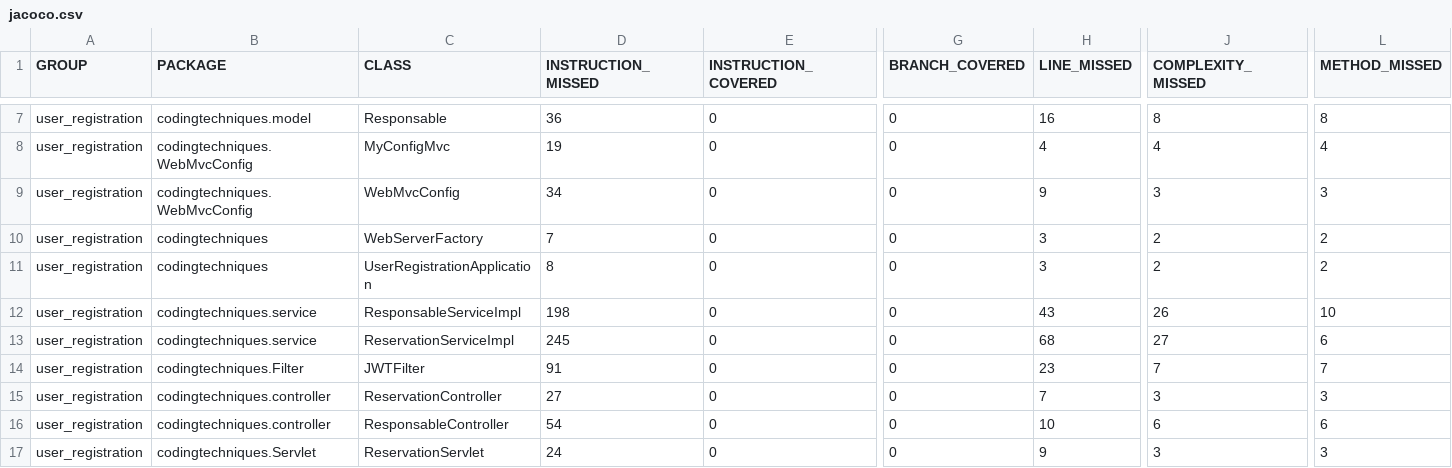
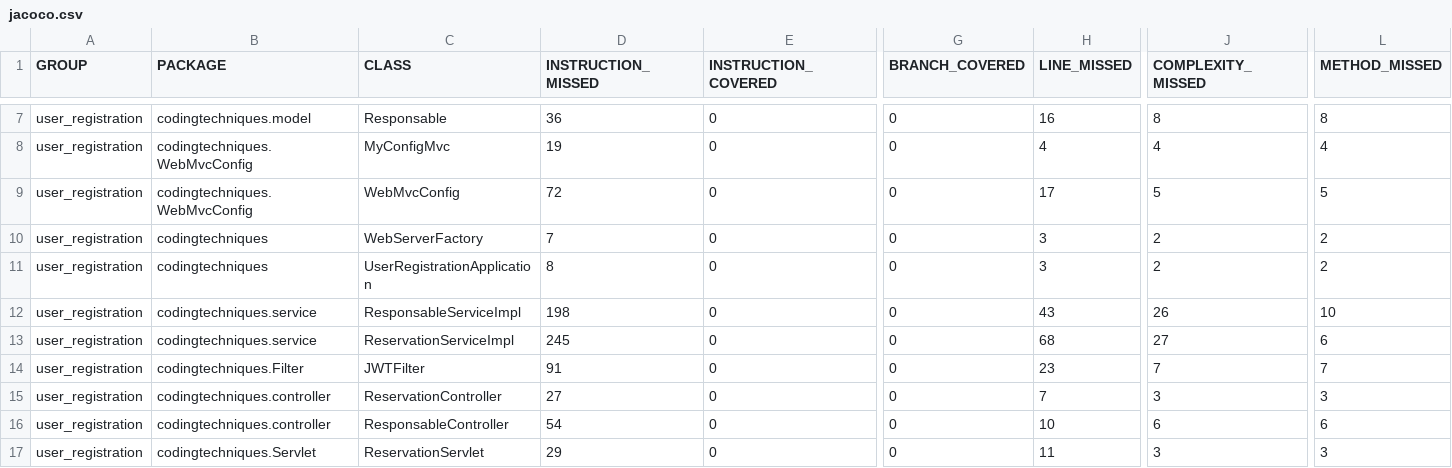
Before and after one commit to hajaramani09/user_registration-master, a CSV file: target/site/jacoco/jacoco.csv, drawn as a sheet; only a part is shown, gaps mark what is left out; the diff names each change by its address in the sheet, - before the commit and + after, or states it on an @@ line.

```diff
--- a/target/site/jacoco/jacoco.csv
+++ b/target/site/jacoco/jacoco.csv
-D9 (INSTRUCTION_MISSED): 34
+D9 (INSTRUCTION_MISSED): 72
-H9 (LINE_MISSED): 9
+H9 (LINE_MISSED): 17
-J9 (COMPLEXITY_MISSED): 3
+J9 (COMPLEXITY_MISSED): 5
-L9 (METHOD_MISSED): 3
+L9 (METHOD_MISSED): 5
-D17 (INSTRUCTION_MISSED): 24
+D17 (INSTRUCTION_MISSED): 29
-H17 (LINE_MISSED): 9
+H17 (LINE_MISSED): 11
```
Also changed, not shown: 37 other files.
